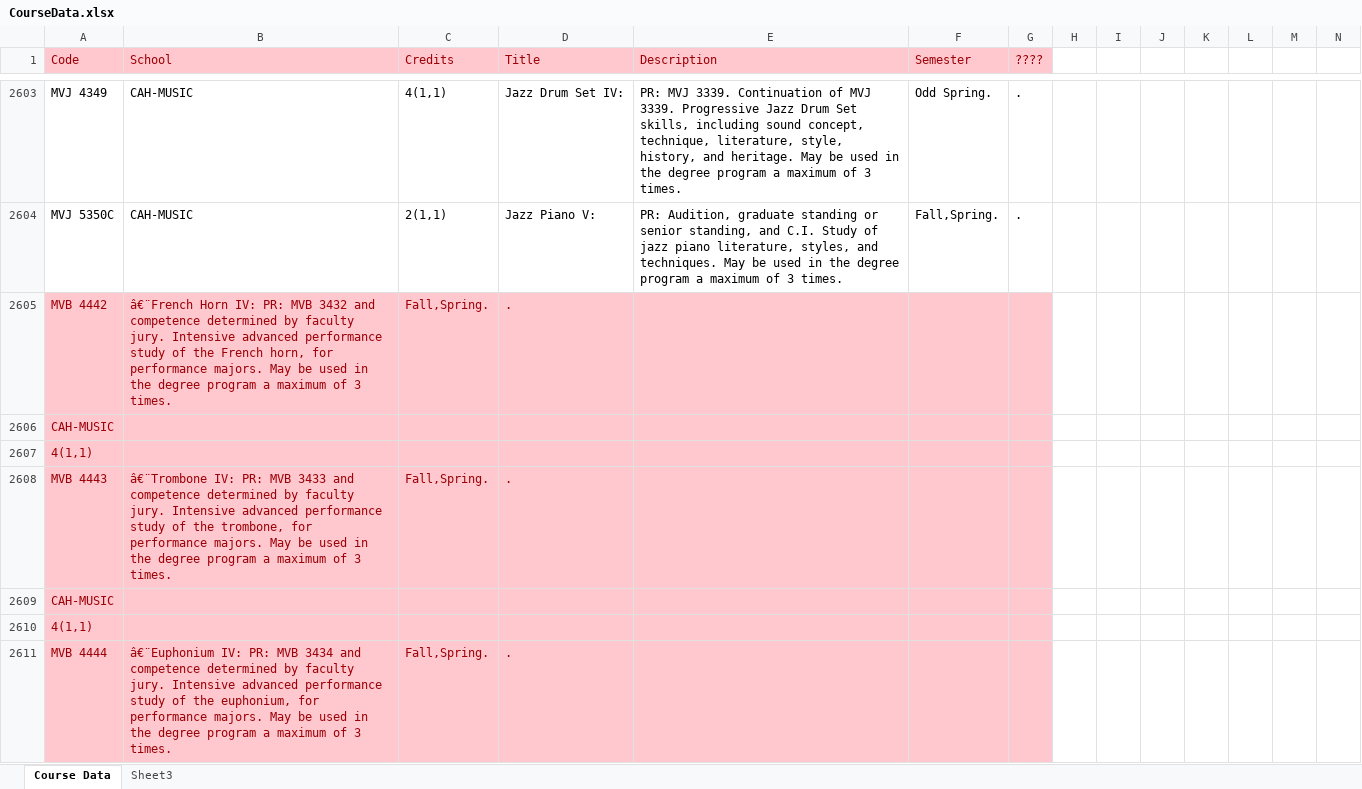
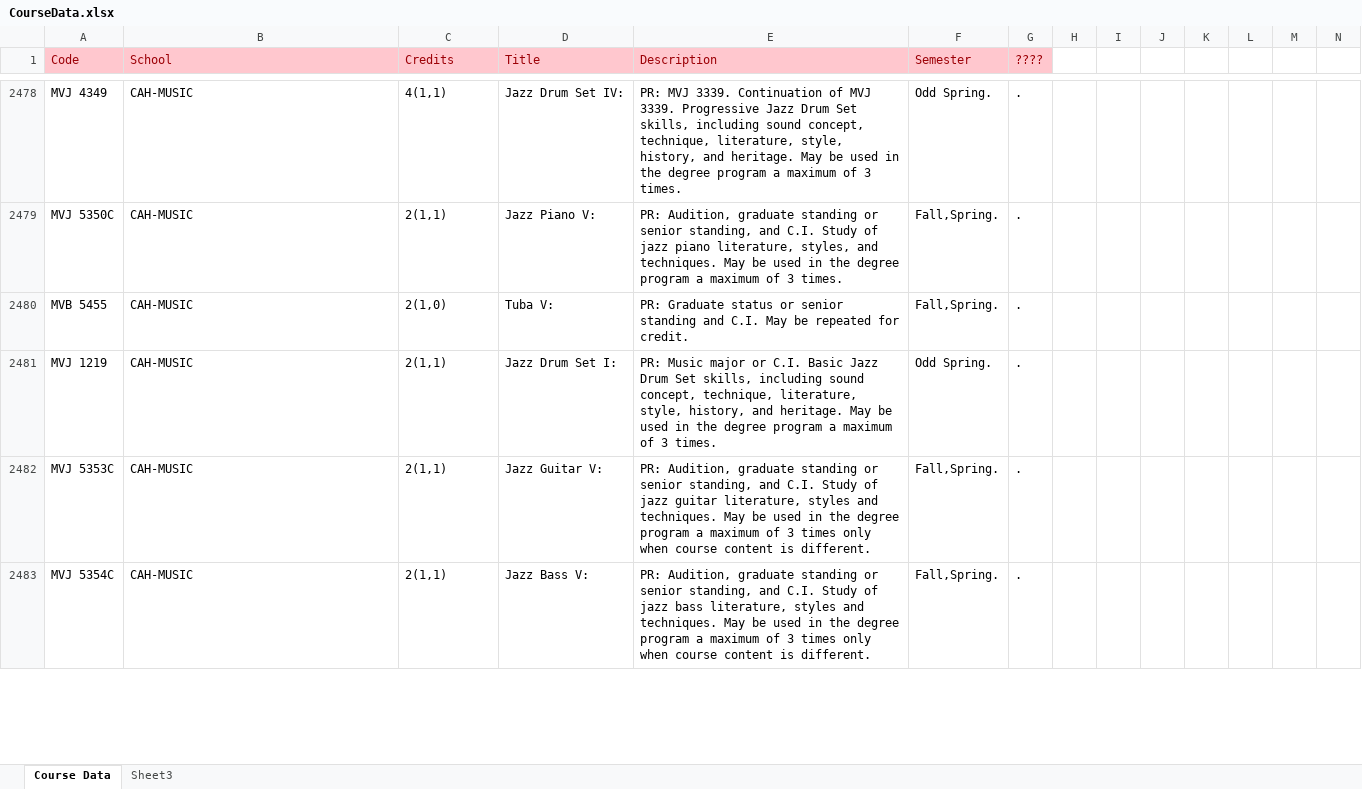
Before and after one commit to themattsterr/agora, an Excel workbook: data/CourseData.xlsx, sheet Course Data, drawn as a sheet; only a part is shown, gaps mark what is left out; the shorter side is filled out with more unchanged rows; values as stored, in another font and other column widths than the file's, no borders; removed rows and columns are numbered as before the commit, all else as after; the diff covers the shown part only; the diff names each change by its address in the sheet, - before the commit and + after, or states it on an @@ line.

```diff
--- a/data/CourseData.xlsx (sheet Course Data)
+++ b/data/CourseData.xlsx (sheet Course Data)
@@ row 2605 hidden: MVB 4442 | â€¨French Horn IV: PR: MVB 3432 and competence determined by faculty jury. Intensive advanced performance study of the French horn, for performance majors. May be used in the degree program a maximum of 3 times. | Fall,Spring. | . @@
@@ row 2606 hidden: CAH-MUSIC @@
@@ row 2607 hidden: 4(1,1) @@
@@ row 2608 hidden: MVB 4443 | â€¨Trombone IV: PR: MVB 3433 and competence determined by faculty jury. Intensive advanced performance study of the trombone, for performance majors. May be used in the degree program a maximum of 3 times. | Fall,Spring. | . @@
@@ row 2609 hidden: CAH-MUSIC @@
@@ row 2610 hidden: 4(1,1) @@
@@ row 2611 hidden: MVB 4444 | â€¨Euphonium IV: PR: MVB 3434 and competence determined by faculty jury. Intensive advanced performance study of the euphonium, for performance majors. May be used in the degree program a maximum of 3 times. | Fall,Spring. | . @@
```
Also changed, not shown: 2 removed rows, 2 moved rows, 557 hidden or unhidden rows, 14 edited cells and cell formats elsewhere in this sheet, 8 other files.
